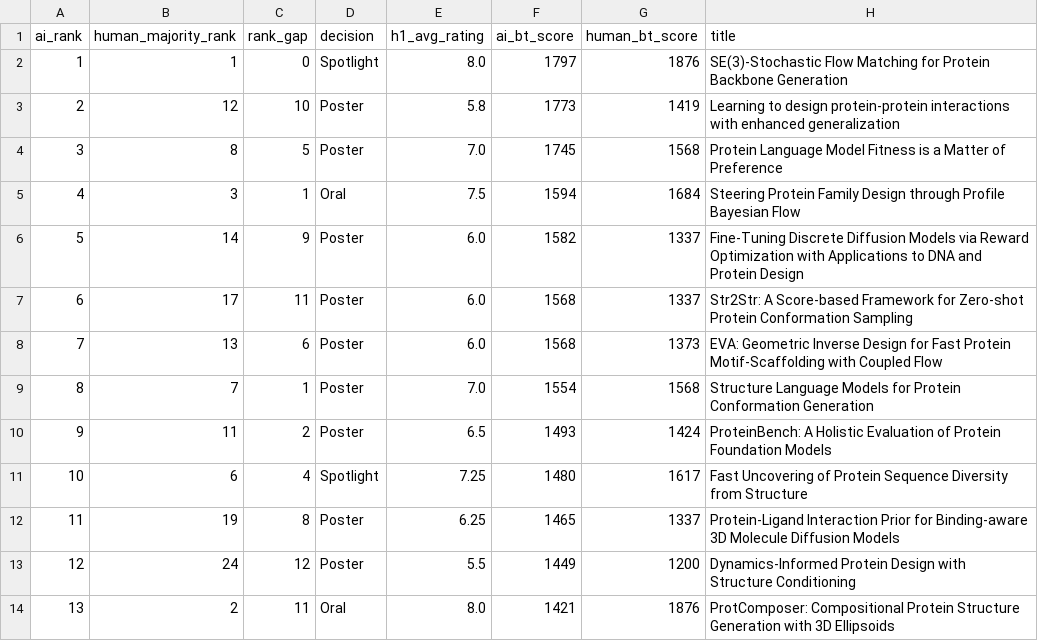
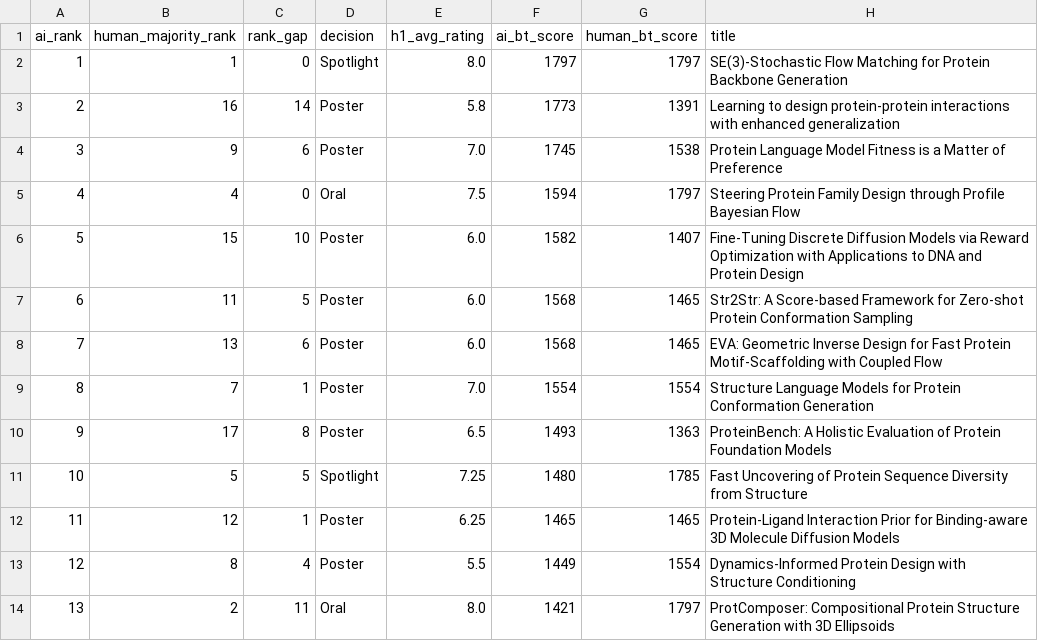
Before and after one commit to cvalkan/Kurate, a CSV file: backend/data/protein_science_rankings.csv, drawn as a sheet; only a part is shown; the diff covers the shown part only.

```diff
--- a/backend/data/protein_science_rankings.csv
+++ b/backend/data/protein_science_rankings.csv
@@ -1,14 +1,14 @@
 ai_rank,human_majority_rank,rank_gap,decision,h1_avg_rating,ai_bt_score,human_bt_score,title
-1,1,0,Spotlight,8.0,1797,1876,SE(3)-Stochastic Flow Matching for Protein Backbone Generation
-2,12,10,Poster,5.8,1773,1419,Learning to design protein-protein interactions with enhanced generalization
-3,8,5,Poster,7.0,1745,1568,Protein Language Model Fitness is a Matter of Preference
-4,3,1,Oral,7.5,1594,1684,Steering Protein Family Design through Profile Bayesian Flow
-5,14,9,Poster,6.0,1582,1337,Fine-Tuning Discrete Diffusion Models via Reward Optimization with Applications to DNA and Protein Design
-6,17,11,Poster,6.0,1568,1337,Str2Str: A Score-based Framework for Zero-shot Protein Conformation Sampling
-7,13,6,Poster,6.0,1568,1373,EVA: Geometric Inverse Design for Fast Protein Motif-Scaffolding with Coupled Flow
-8,7,1,Poster,7.0,1554,1568,Structure Language Models for Protein Conformation Generation
-9,11,2,Poster,6.5,1493,1424,ProteinBench: A Holistic Evaluation of Protein Foundation Models
-10,6,4,Spotlight,7.25,1480,1617,Fast Uncovering of Protein Sequence Diversity from Structure
-11,19,8,Poster,6.25,1465,1337,Protein-Ligand Interaction Prior for Binding-aware 3D Molecule Diffusion Models
-12,24,12,Poster,5.5,1449,1200,Dynamics-Informed Protein Design with Structure Conditioning
-13,2,11,Oral,8.0,1421,1876,ProtComposer: Compositional Protein Structure Generation with 3D Ellipsoids
+1,1,0,Spotlight,8.0,1797,1797,SE(3)-Stochastic Flow Matching for Protein Backbone Generation
+2,16,14,Poster,5.8,1773,1391,Learning to design protein-protein interactions with enhanced generalization
+3,9,6,Poster,7.0,1745,1538,Protein Language Model Fitness is a Matter of Preference
+4,4,0,Oral,7.5,1594,1797,Steering Protein Family Design through Profile Bayesian Flow
+5,15,10,Poster,6.0,1582,1407,Fine-Tuning Discrete Diffusion Models via Reward Optimization with Applications to DNA and Protein Design
+6,11,5,Poster,6.0,1568,1465,Str2Str: A Score-based Framework for Zero-shot Protein Conformation Sampling
+7,13,6,Poster,6.0,1568,1465,EVA: Geometric Inverse Design for Fast Protein Motif-Scaffolding with Coupled Flow
+8,7,1,Poster,7.0,1554,1554,Structure Language Models for Protein Conformation Generation
+9,17,8,Poster,6.5,1493,1363,ProteinBench: A Holistic Evaluation of Protein Foundation Models
+10,5,5,Spotlight,7.25,1480,1785,Fast Uncovering of Protein Sequence Diversity from Structure
+11,12,1,Poster,6.25,1465,1465,Protein-Ligand Interaction Prior for Binding-aware 3D Molecule Diffusion Models
+12,8,4,Poster,5.5,1449,1554,Dynamics-Informed Protein Design with Structure Conditioning
+13,2,11,Oral,8.0,1421,1797,ProtComposer: Compositional Protein Structure Generation with 3D Ellipsoids
```
Also changed, not shown: 94 edited cells elsewhere in this file, 1 other file.
